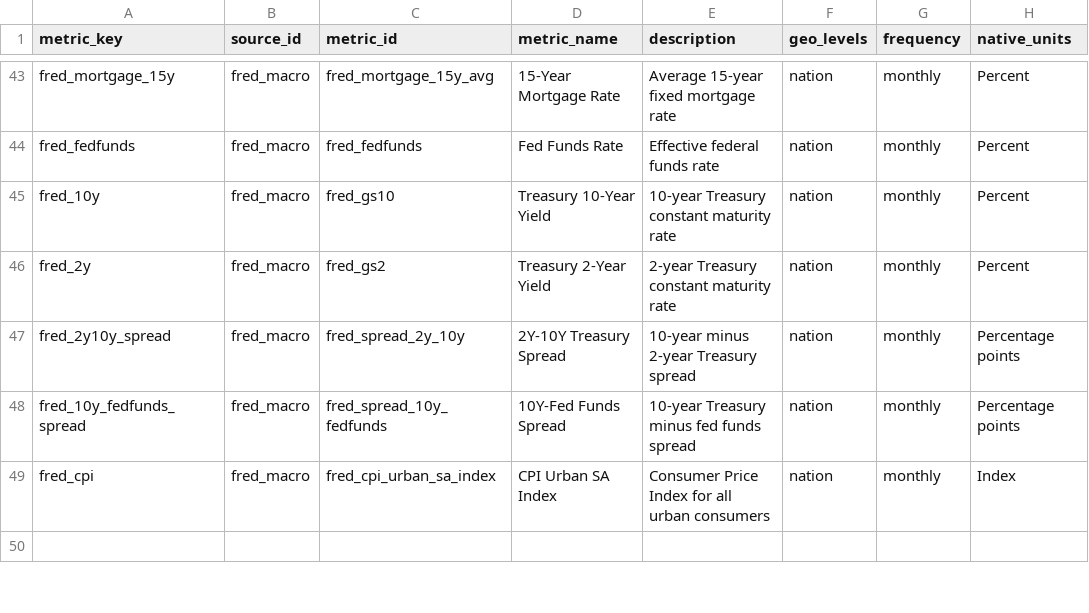
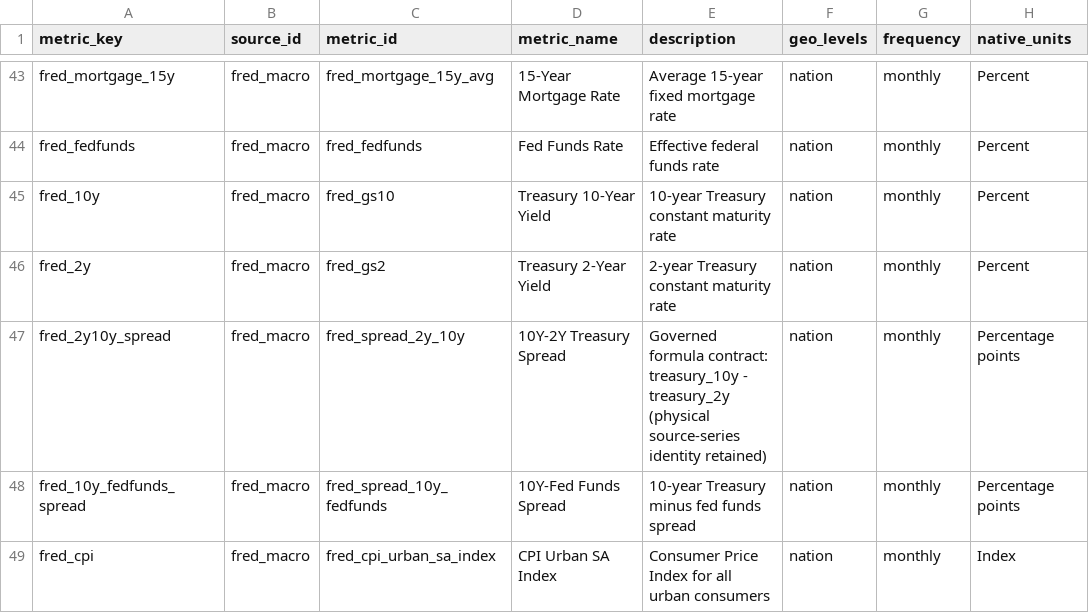
Before and after one commit to chineduezebuiroh/realestate-intel, a CSV file: config/source_metric_registry.csv, drawn as a sheet; only a part is shown, gaps mark what is left out; the shorter side is filled out with more unchanged rows; the diff names each change by its address in the sheet, - before the commit and + after, or states it on an @@ line.

```diff
--- a/config/source_metric_registry.csv
+++ b/config/source_metric_registry.csv
-D47 (metric_name): 2Y-10Y Treasury Spread
+D47 (metric_name): 10Y-2Y Treasury Spread
-E47 (description): 10-year minus 2-year Treasury spread
+E47 (description): Governed formula contract: treasury_10y - treasury_2y (physical source-series identity retained)
```
Also changed, not shown: config/metric_dimension_registry.csv, config/normalization_registry.csv, 8 other files.
